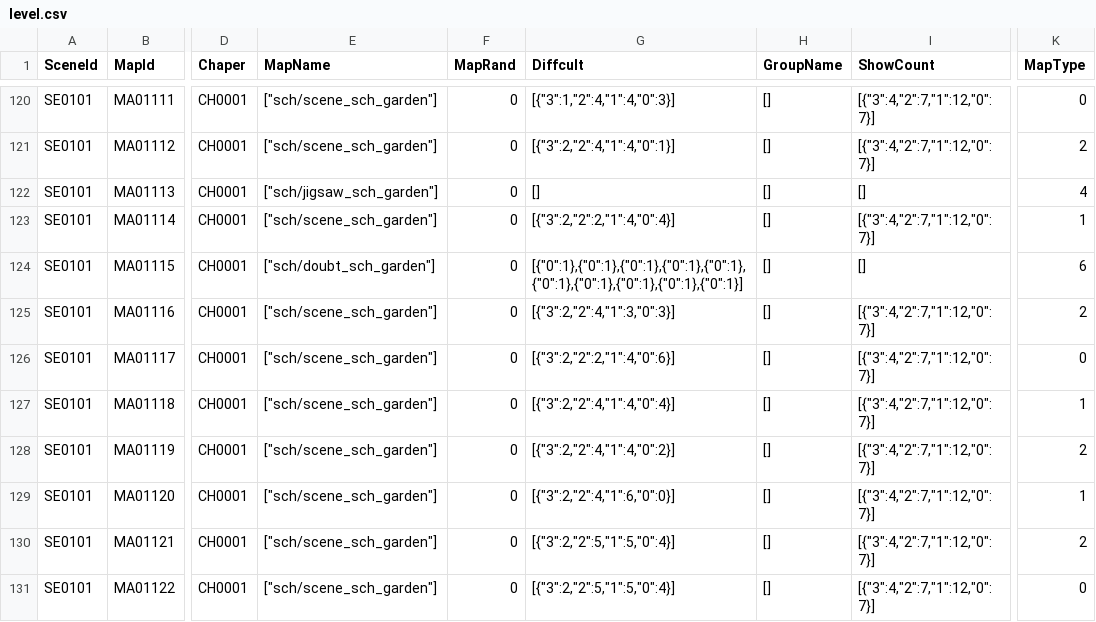
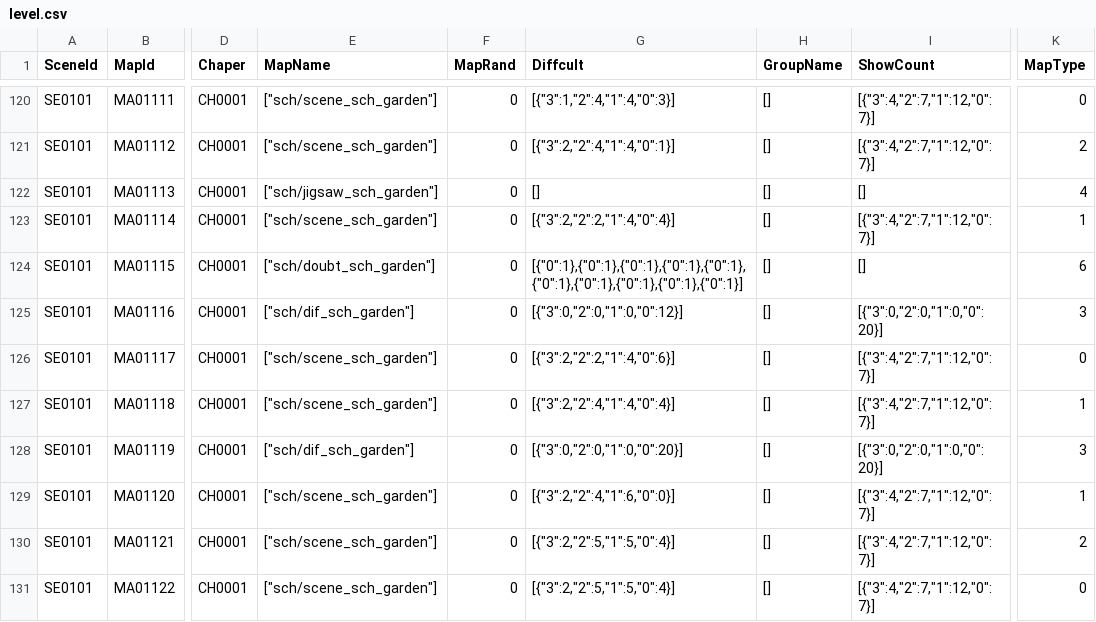
Before and after one commit to clpy9793/PyTestClient, a CSV file: static/level.csv, drawn as a sheet; only a part is shown, gaps mark what is left out; the diff covers the shown part only; the diff names each change by its address in the sheet, - before the commit and + after, or states it on an @@ line.

```diff
--- a/static/level.csv
+++ b/static/level.csv
-E125 (MapName): ["sch/scene_sch_garden"]
+E125 (MapName): ["sch/dif_sch_garden"]
-G125 (Diffcult): [{"3":2,"2":4,"1":3,"0":3}]
+G125 (Diffcult): [{"3":0,"2":0,"1":0,"0":12}]
-I125 (ShowCount): [{"3":4,"2":7,"1":12,"0":7}]
+I125 (ShowCount): [{"3":0,"2":0,"1":0,"0":20}]
-K125 (MapType): 2
+K125 (MapType): 3
-E128 (MapName): ["sch/scene_sch_garden"]
+E128 (MapName): ["sch/dif_sch_garden"]
-G128 (Diffcult): [{"3":2,"2":4,"1":4,"0":2}]
+G128 (Diffcult): [{"3":0,"2":0,"1":0,"0":20}]
-I128 (ShowCount): [{"3":4,"2":7,"1":12,"0":7}]
+I128 (ShowCount): [{"3":0,"2":0,"1":0,"0":20}]
-K128 (MapType): 2
+K128 (MapType): 3
```
Also changed, not shown: 82 edited cells elsewhere in this file, static/arena.csv, static/avatar.csv, 14 other files.
